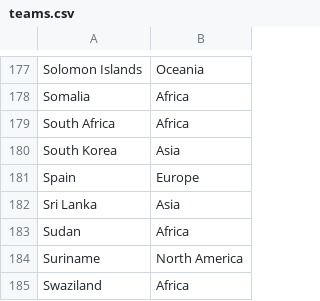
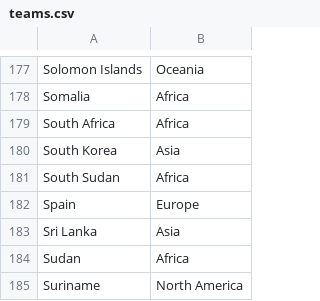
Before and after one commit to thezane/soccer-predictions, a CSV file: data/teams.csv, drawn as a sheet; only a part is shown, gaps mark what is left out; the shorter side is filled out with more unchanged rows.

Commit message:
data

```diff
--- a/data/teams.csv
+++ b/data/teams.csv
@@ -180,2 +180,3 @@ South Africa,Africa
 South Korea,Asia
+South Sudan,Africa
 Spain,Europe
```
